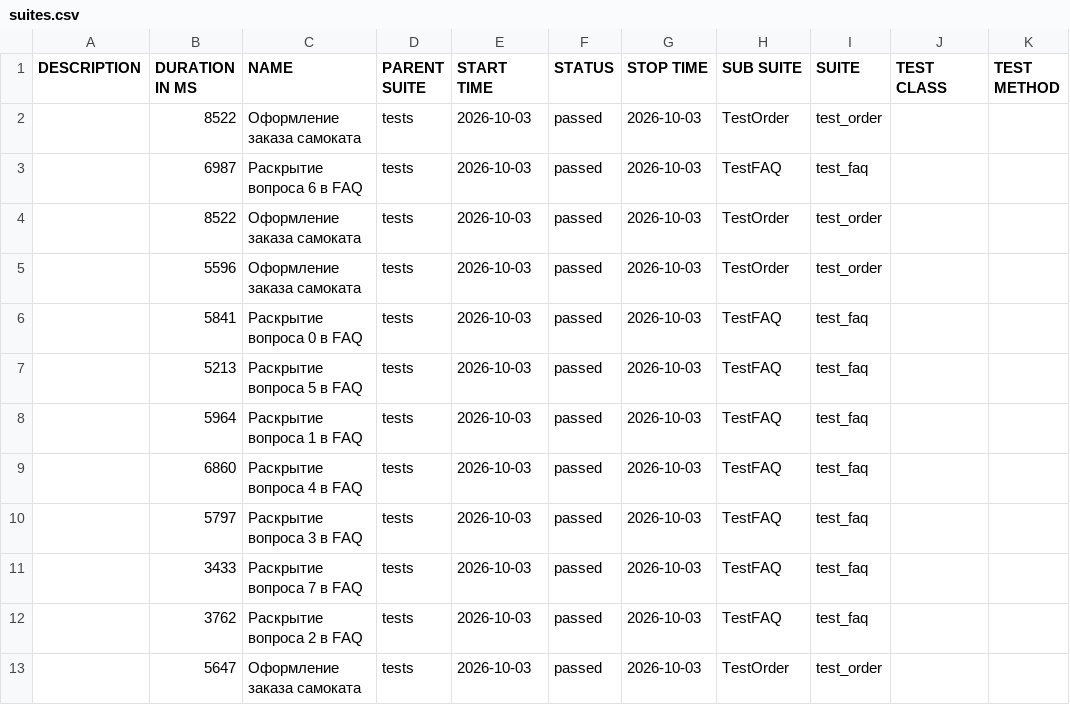
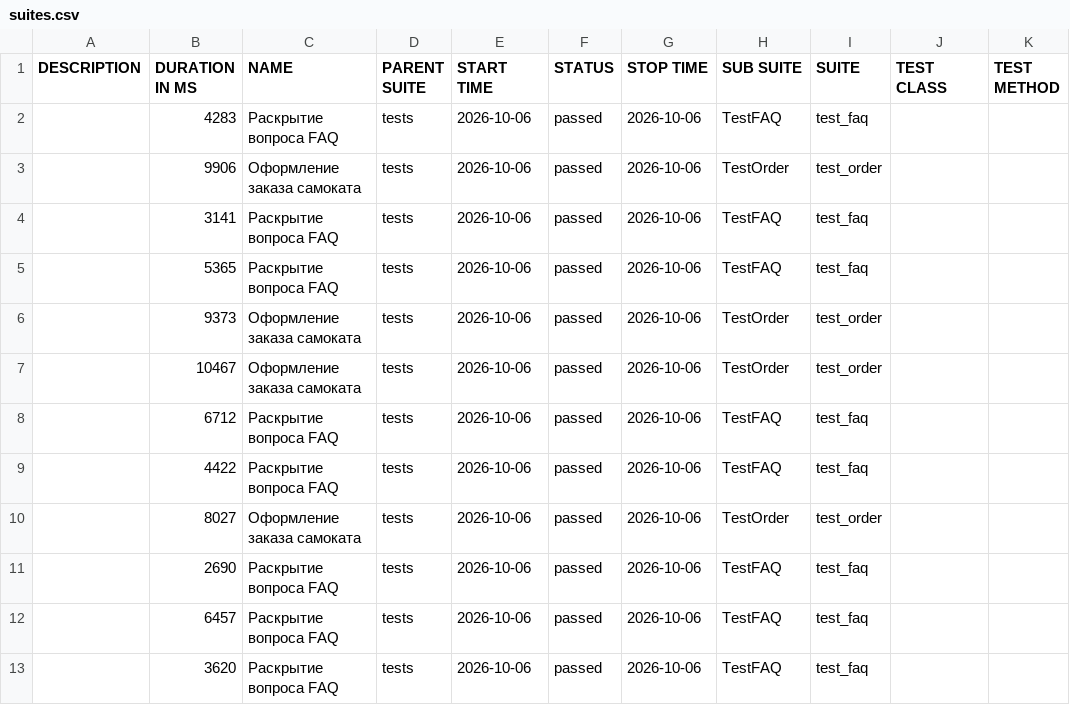
Before and after one commit to NeuNeu1969/Sprint_6, a CSV file: allure-report/data/suites.csv, drawn as a sheet.

```diff
--- a/allure-report/data/suites.csv
+++ b/allure-report/data/suites.csv
@@ -1,13 +1,13 @@
 "DESCRIPTION","DURATION IN MS","NAME","PARENT SUITE","START TIME","STATUS","STOP TIME","SUB SUITE","SUITE","TEST CLASS","TEST METHOD"
-"","8522","Оформление заказа самоката","tests","2026-10-03","passed","2026-10-03","TestOrder","test_order","",""
-"","6987","Раскрытие вопроса 6 в FAQ","tests","2026-10-03","passed","2026-10-03","TestFAQ","test_faq","",""
-"","8522","Оформление заказа самоката","tests","2026-10-03","passed","2026-10-03","TestOrder","test_order","",""
-"","5596","Оформление заказа самоката","tests","2026-10-03","passed","2026-10-03","TestOrder","test_order","",""
-"","5841","Раскрытие вопроса 0 в FAQ","tests","2026-10-03","passed","2026-10-03","TestFAQ","test_faq","",""
-"","5213","Раскрытие вопроса 5 в FAQ","tests","2026-10-03","passed","2026-10-03","TestFAQ","test_faq","",""
-"","5964","Раскрытие вопроса 1 в FAQ","tests","2026-10-03","passed","2026-10-03","TestFAQ","test_faq","",""
-"","6860","Раскрытие вопроса 4 в FAQ","tests","2026-10-03","passed","2026-10-03","TestFAQ","test_faq","",""
-"","5797","Раскрытие вопроса 3 в FAQ","tests","2026-10-03","passed","2026-10-03","TestFAQ","test_faq","",""
-"","3433","Раскрытие вопроса 7 в FAQ","tests","2026-10-03","passed","2026-10-03","TestFAQ","test_faq","",""
-"","3762","Раскрытие вопроса 2 в FAQ","tests","2026-10-03","passed","2026-10-03","TestFAQ","test_faq","",""
-"","5647","Оформление заказа самоката","tests","2026-10-03","passed","2026-10-03","TestOrder","test_order","",""
+"","4283","Раскрытие вопроса FAQ","tests","2026-10-06","passed","2026-10-06","TestFAQ","test_faq","",""
+"","9906","Оформление заказа самоката","tests","2026-10-06","passed","2026-10-06","TestOrder","test_order","",""
+"","3141","Раскрытие вопроса FAQ","tests","2026-10-06","passed","2026-10-06","TestFAQ","test_faq","",""
+"","5365","Раскрытие вопроса FAQ","tests","2026-10-06","passed","2026-10-06","TestFAQ","test_faq","",""
+"","9373","Оформление заказа самоката","tests","2026-10-06","passed","2026-10-06","TestOrder","test_order","",""
+"","10467","Оформление заказа самоката","tests","2026-10-06","passed","2026-10-06","TestOrder","test_order","",""
+"","6712","Раскрытие вопроса FAQ","tests","2026-10-06","passed","2026-10-06","TestFAQ","test_faq","",""
+"","4422","Раскрытие вопроса FAQ","tests","2026-10-06","passed","2026-10-06","TestFAQ","test_faq","",""
+"","8027","Оформление заказа самоката","tests","2026-10-06","passed","2026-10-06","TestOrder","test_order","",""
+"","2690","Раскрытие вопроса FAQ","tests","2026-10-06","passed","2026-10-06","TestFAQ","test_faq","",""
+"","6457","Раскрытие вопроса FAQ","tests","2026-10-06","passed","2026-10-06","TestFAQ","test_faq","",""
+"","3620","Раскрытие вопроса FAQ","tests","2026-10-06","passed","2026-10-06","TestFAQ","test_faq","",""
```
Also changed, not shown: allure-report/data/behaviors.csv, 43 other files.
